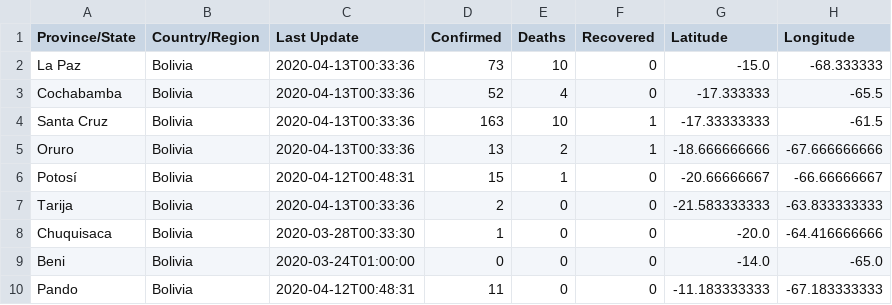
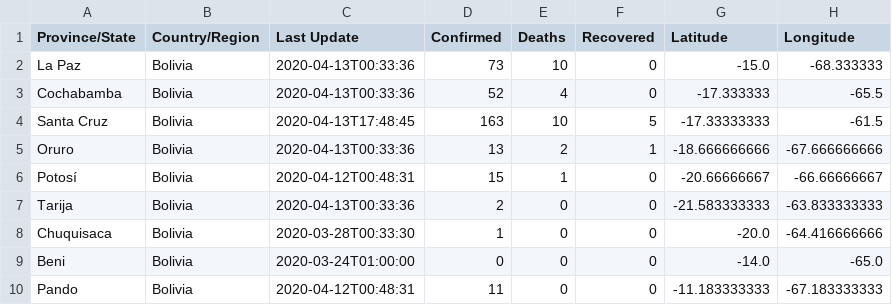
Before and after one commit to mauforonda/covid19-bolivia, a CSV file: total.csv, drawn as a sheet.

```diff
--- a/total.csv
+++ b/total.csv
@@ -3,3 +3,3 @@ La Paz,Bolivia,2020-04-13T00:33:36,73,10,0,-15.0,-68.333333
 Cochabamba,Bolivia,2020-04-13T00:33:36,52,4,0,-17.333333,-65.5
-Santa Cruz,Bolivia,2020-04-13T00:33:36,163,10,1,-17.33333333,-61.5
+Santa Cruz,Bolivia,2020-04-13T17:48:45,163,10,5,-17.33333333,-61.5
 Oruro,Bolivia,2020-04-13T00:33:36,13,2,1,-18.666666666,-67.666666666
```
Also changed, not shown: recuperados.csv, 1 other file.
